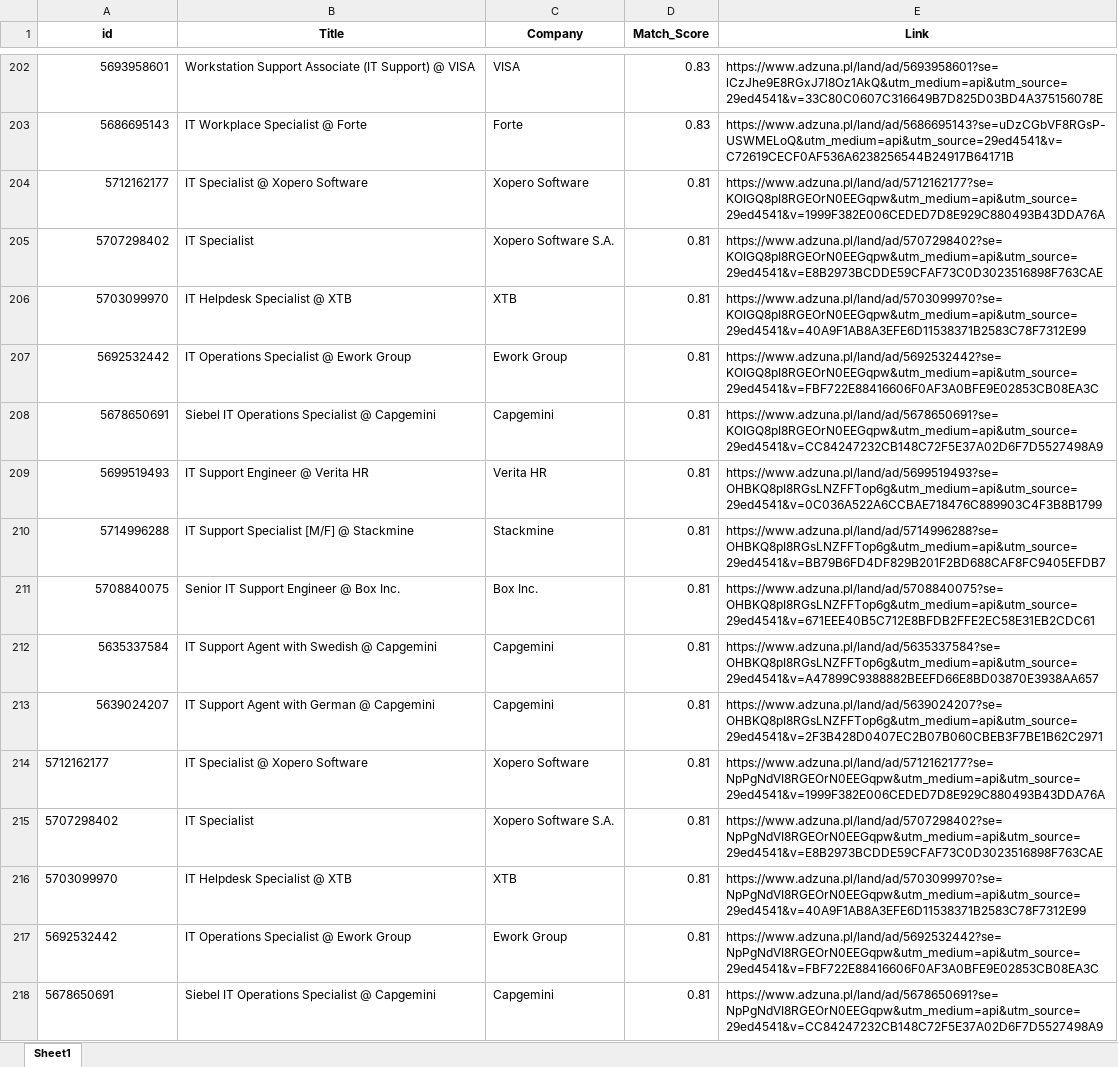
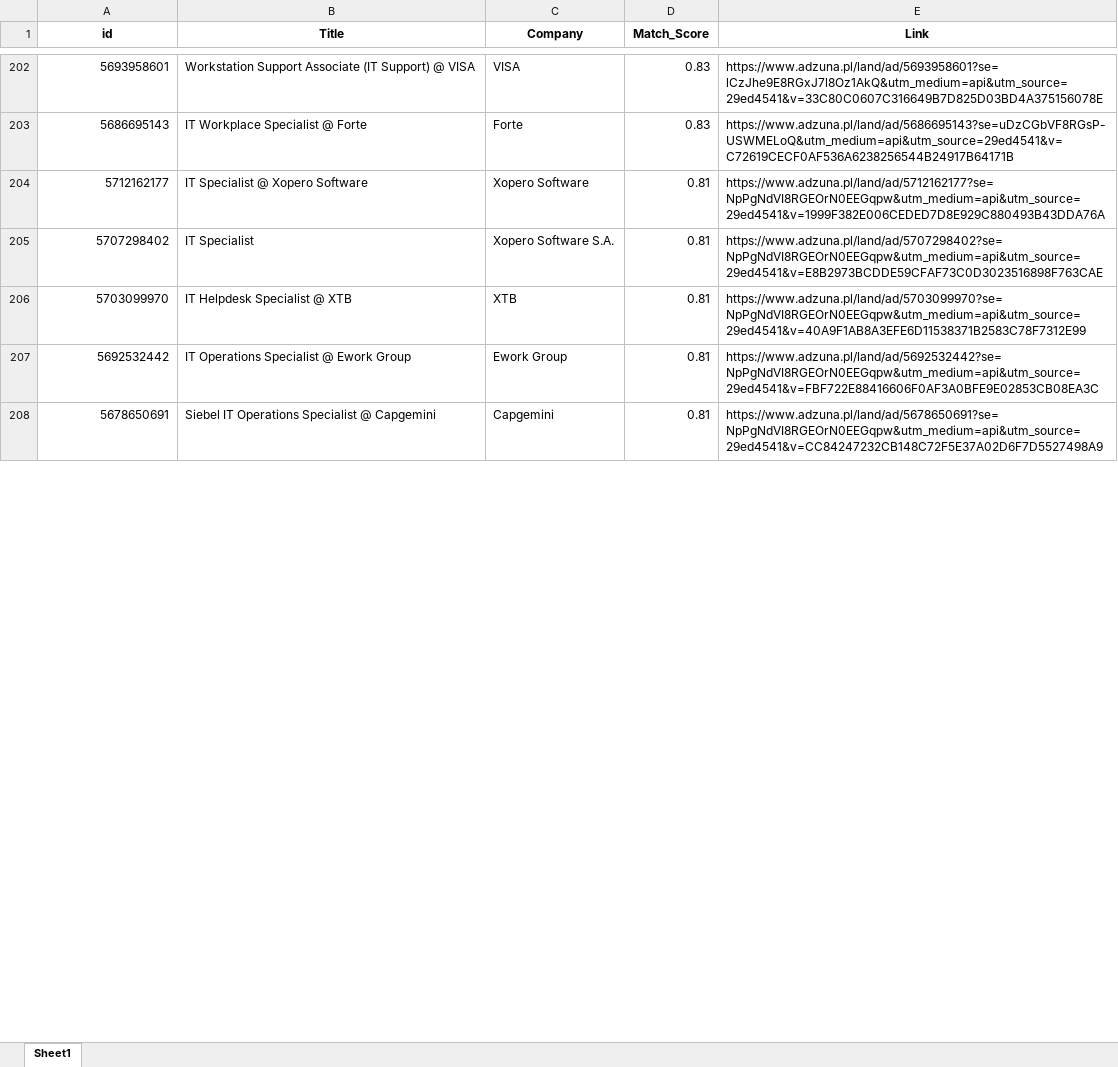
Before and after one commit to Byadiso/HireMeD, an Excel workbook: job_listings.xlsx, sheet Sheet1, drawn as a sheet; only a part is shown, gaps mark what is left out; values as stored, in another font and other column widths than the file's, no borders; removed rows and columns are numbered as before the commit, all else as after; the diff covers the shown part only; the diff names each change by its address in the sheet, - before the commit and + after, or states it on an @@ line.

```diff
--- a/job_listings.xlsx (sheet Sheet1)
+++ b/job_listings.xlsx (sheet Sheet1)
-row 204: 5712162177 | IT Specialist @ Xopero Software | Xopero Software | 0.81 | https://www.adzuna.pl/land/ad/5712162177?se=KOIGQ8pI8RGEOrN0EEGqpw&utm_medium=api&utm_source=29ed4541&v=1999F382E006CEDED7D8E929C880493B43DDA76A
-row 205: 5707298402 | IT Specialist | Xopero Software S.A. | 0.81 | https://www.adzuna.pl/land/ad/5707298402?se=KOIGQ8pI8RGEOrN0EEGqpw&utm_medium=api&utm_source=29ed4541&v=E8B2973BCDDE59CFAF73C0D3023516898F763CAE
-row 206: 5703099970 | IT Helpdesk Specialist @ XTB | XTB | 0.81 | https://www.adzuna.pl/land/ad/5703099970?se=KOIGQ8pI8RGEOrN0EEGqpw&utm_medium=api&utm_source=29ed4541&v=40A9F1AB8A3EFE6D11538371B2583C78F7312E99
-row 207: 5692532442 | IT Operations Specialist @ Ework Group | Ework Group | 0.81 | https://www.adzuna.pl/land/ad/5692532442?se=KOIGQ8pI8RGEOrN0EEGqpw&utm_medium=api&utm_source=29ed4541&v=FBF722E88416606F0AF3A0BFE9E02853CB08EA3C
-row 208: 5678650691 | Siebel IT Operations Specialist @ Capgemini | Capgemini | 0.81 | https://www.adzuna.pl/land/ad/5678650691?se=KOIGQ8pI8RGEOrN0EEGqpw&utm_medium=api&utm_source=29ed4541&v=CC84247232CB148C72F5E37A02D6F7D5527498A9
-row 209: 5699519493 | IT Support Engineer @ Verita HR | Verita HR | 0.81 | https://www.adzuna.pl/land/ad/5699519493?se=OHBKQ8pI8RGsLNZFFTop6g&utm_medium=api&utm_source=29ed4541&v=0C036A522A6CCBAE718476C889903C4F3B8B1799
-row 210: 5714996288 | IT Support Specialist [M/F] @ Stackmine | Stackmine | 0.81 | https://www.adzuna.pl/land/ad/5714996288?se=OHBKQ8pI8RGsLNZFFTop6g&utm_medium=api&utm_source=29ed4541&v=BB79B6FD4DF829B201F2BD688CAF8FC9405EFDB7
-row 211: 5708840075 | Senior IT Support Engineer @ Box Inc. | Box Inc. | 0.81 | https://www.adzuna.pl/land/ad/5708840075?se=OHBKQ8pI8RGsLNZFFTop6g&utm_medium=api&utm_source=29ed4541&v=671EEE40B5C712E8BFDB2FFE2EC58E31EB2CDC61
-row 212: 5635337584 | IT Support Agent with Swedish @ Capgemini | Capgemini | 0.81 | https://www.adzuna.pl/land/ad/5635337584?se=OHBKQ8pI8RGsLNZFFTop6g&utm_medium=api&utm_source=29ed4541&v=A47899C9388882BEEFD66E8BD03870E3938AA657
-row 213: 5639024207 | IT Support Agent with German @ Capgemini | Capgemini | 0.81 | https://www.adzuna.pl/land/ad/5639024207?se=OHBKQ8pI8RGsLNZFFTop6g&utm_medium=api&utm_source=29ed4541&v=2F3B428D0407EC2B07B060CBEB3F7BE1B62C2971
-A204:A208 alignment: left
+A204:A208 alignment: right
```
Also changed, not shown: 10 added rows and cell formats elsewhere in this sheet.
